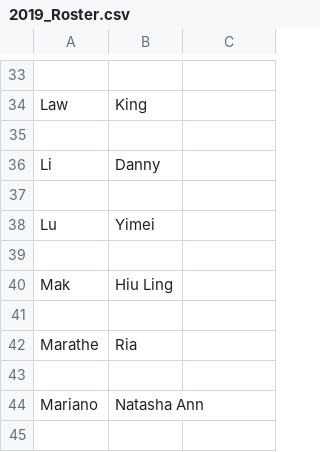
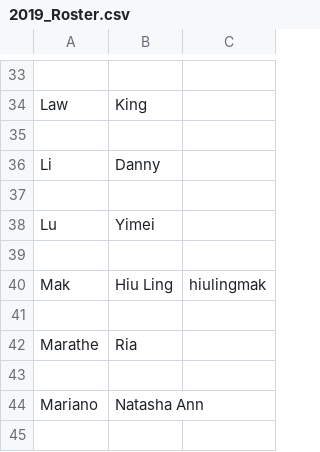
Before and after one commit to UCDBIS180L/gh-usernames, a CSV file: 2019_Roster.csv, drawn as a sheet; only a part is shown, gaps mark what is left out.

Commit message:
added username

```diff
--- a/2019_Roster.csv
+++ b/2019_Roster.csv
@@ -39,3 +39,3 @@ Lu, Yimei
 
-Mak, Hiu Ling
+Mak, Hiu Ling, hiulingmak
 
```
